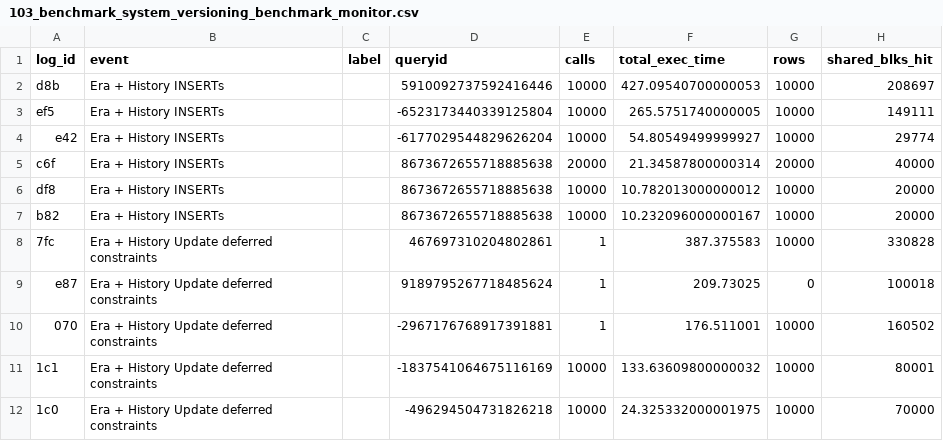
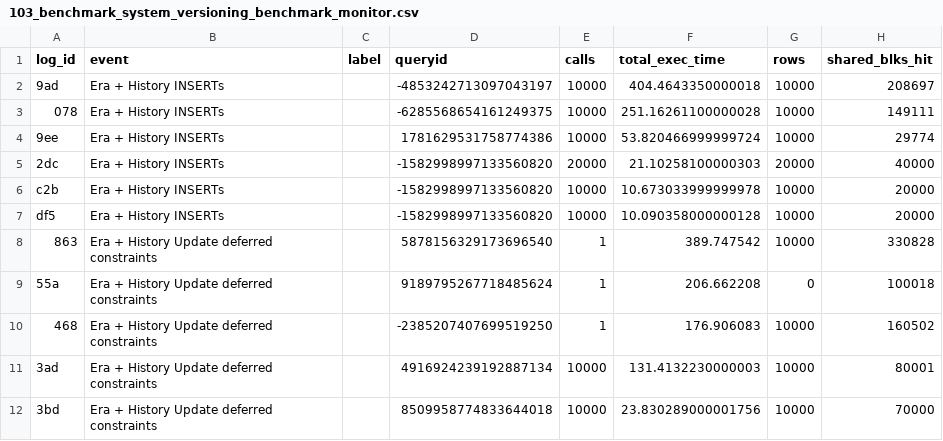
Before and after one commit to veridit/sql_saga, a CSV file: expected/performance/103_benchmark_system_versioning_benchmark_monitor.csv, drawn as a sheet; only a part is shown; the diff covers the shown part only; the diff names each change by its address in the sheet, - before the commit and + after, or states it on an @@ line.

```diff
--- a/expected/performance/103_benchmark_system_versioning_benchmark_monitor.csv
+++ b/expected/performance/103_benchmark_system_versioning_benchmark_monitor.csv
-A2 (log_id): d8b
+A2 (log_id): 9ad
-D2 (queryid): 5910092737592416446
+D2 (queryid): -4853242713097043197
-F2 (total_exec_time): 427.09540700000053
+F2 (total_exec_time): 404.4643350000018
-A3 (log_id): ef5
+A3 (log_id): 078
-D3 (queryid): -6523173440339125804
+D3 (queryid): -6285568654161249375
-F3 (total_exec_time): 265.5751740000005
+F3 (total_exec_time): 251.16261100000028
-A4 (log_id): e42
+A4 (log_id): 9ee
-D4 (queryid): -6177029544829626204
+D4 (queryid): 1781629531758774386
-F4 (total_exec_time): 54.80549499999927
+F4 (total_exec_time): 53.820466999999724
-A5 (log_id): c6f
+A5 (log_id): 2dc
-D5:D7 (queryid): 8673672655718885638
+D5:D7 (queryid): -1582998997133560820
-F5 (total_exec_time): 21.34587800000314
+F5 (total_exec_time): 21.10258100000303
-A6 (log_id): df8
+A6 (log_id): c2b
-F6 (total_exec_time): 10.782013000000012
+F6 (total_exec_time): 10.673033999999978
-A7 (log_id): b82
+A7 (log_id): df5
-F7 (total_exec_time): 10.232096000000167
+F7 (total_exec_time): 10.090358000000128
-A8 (log_id): 7fc
+A8 (log_id): 863
-D8 (queryid): 467697310204802861
+D8 (queryid): 5878156329173696540
-F8 (total_exec_time): 387.375583
+F8 (total_exec_time): 389.747542
-A9 (log_id): e87
+A9 (log_id): 55a
-F9 (total_exec_time): 209.73025
+F9 (total_exec_time): 206.662208
-A10 (log_id): 070
+A10 (log_id): 468
-D10 (queryid): -2967176768917391881
+D10 (queryid): -2385207407699519250
-F10 (total_exec_time): 176.511001
+F10 (total_exec_time): 176.906083
-A11 (log_id): 1c1
+A11 (log_id): 3ad
-D11 (queryid): -1837541064675116169
+D11 (queryid): 4916924239192887134
-F11 (total_exec_time): 133.63609800000032
+F11 (total_exec_time): 131.4132230000003
-A12 (log_id): 1c0
+A12 (log_id): 3bd
-D12 (queryid): -496294504731826218
+D12 (queryid): 8509958774833644018
-F12 (total_exec_time): 24.325332000001975
+F12 (total_exec_time): 23.830289000001756
```
Also changed, not shown: 1 added row, 1 removed row and 72 edited cells elsewhere in this file, expected/performance/100_benchmark_basic_dml_benchmark_monitor.csv, 8 other files.
